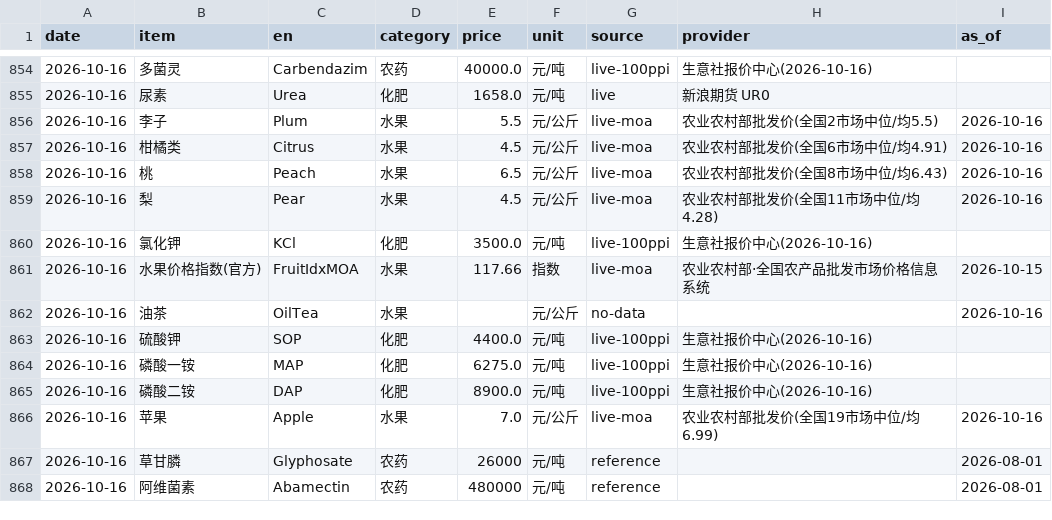
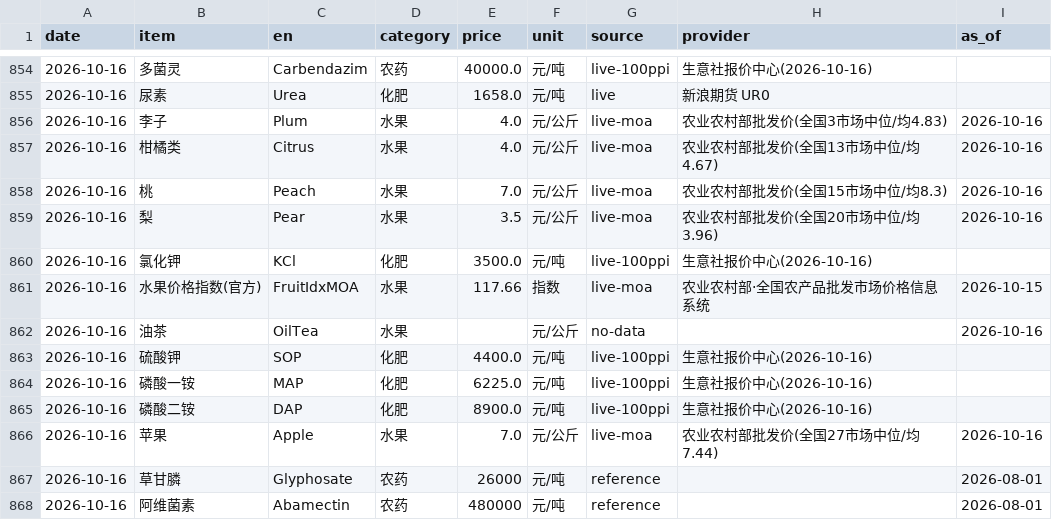
Before and after one commit to fenggg1988/agri-price-tracker, a CSV file: data/agri_prices.csv, drawn as a sheet; only a part is shown, gaps mark what is left out.

```diff
--- a/data/agri_prices.csv
+++ b/data/agri_prices.csv
@@ -855,6 +855,6 @@
 2026-10-16,尿素,Urea,化肥,1658.0,元/吨,live,新浪期货 UR0,
-2026-10-16,李子,Plum,水果,5.5,元/公斤,live-moa,农业农村部批发价(全国2市场中位/均5.5),2026-10-16
-2026-10-16,柑橘类,Citrus,水果,4.5,元/公斤,live-moa,农业农村部批发价(全国6市场中位/均4.91),2026-10-16
-2026-10-16,桃,Peach,水果,6.5,元/公斤,live-moa,农业农村部批发价(全国8市场中位/均6.43),2026-10-16
-2026-10-16,梨,Pear,水果,4.5,元/公斤,live-moa,农业农村部批发价(全国11市场中位/均4.28),2026-10-16
+2026-10-16,李子,Plum,水果,4.0,元/公斤,live-moa,农业农村部批发价(全国3市场中位/均4.83),2026-10-16
+2026-10-16,柑橘类,Citrus,水果,4.0,元/公斤,live-moa,农业农村部批发价(全国13市场中位/均4.67),2026-10-16
+2026-10-16,桃,Peach,水果,7.0,元/公斤,live-moa,农业农村部批发价(全国15市场中位/均8.3),2026-10-16
+2026-10-16,梨,Pear,水果,3.5,元/公斤,live-moa,农业农村部批发价(全国20市场中位/均3.96),2026-10-16
 2026-10-16,氯化钾,KCl,化肥,3500.0,元/吨,live-100ppi,生意社报价中心(2026-10-16),
@@ -863,5 +863,5 @@
 2026-10-16,硫酸钾,SOP,化肥,4400.0,元/吨,live-100ppi,生意社报价中心(2026-10-16),
-2026-10-16,磷酸一铵,MAP,化肥,6275.0,元/吨,live-100ppi,生意社报价中心(2026-10-16),
+2026-10-16,磷酸一铵,MAP,化肥,6225.0,元/吨,live-100ppi,生意社报价中心(2026-10-16),
 2026-10-16,磷酸二铵,DAP,化肥,8900.0,元/吨,live-100ppi,生意社报价中心(2026-10-16),
-2026-10-16,苹果,Apple,水果,7.0,元/公斤,live-moa,农业农村部批发价(全国19市场中位/均6.99),2026-10-16
+2026-10-16,苹果,Apple,水果,7.0,元/公斤,live-moa,农业农村部批发价(全国27市场中位/均7.44),2026-10-16
 2026-10-16,草甘膦,Glyphosate,农药,26000,元/吨,reference,,2026-08-01
```
Also changed, not shown: 4 other files.
